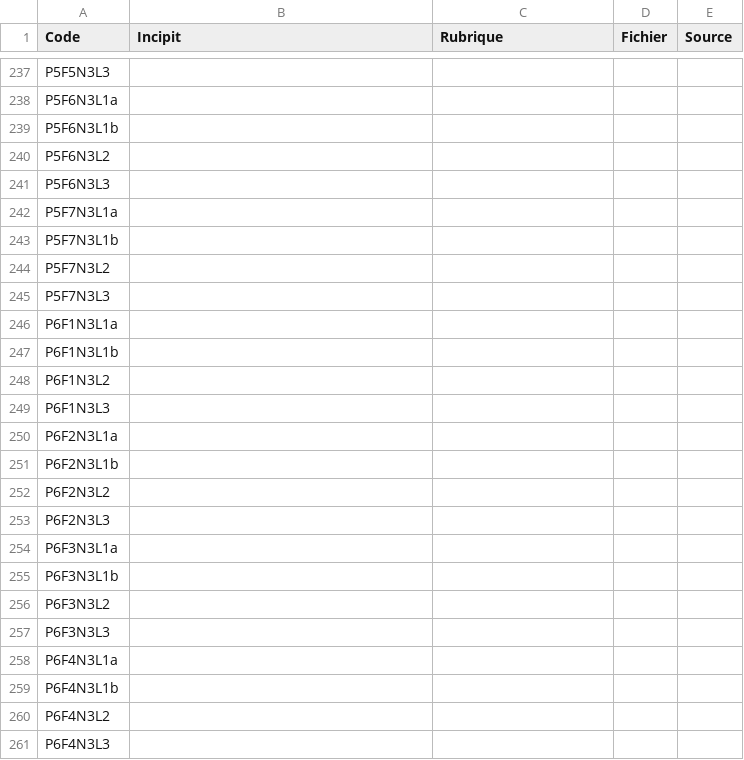
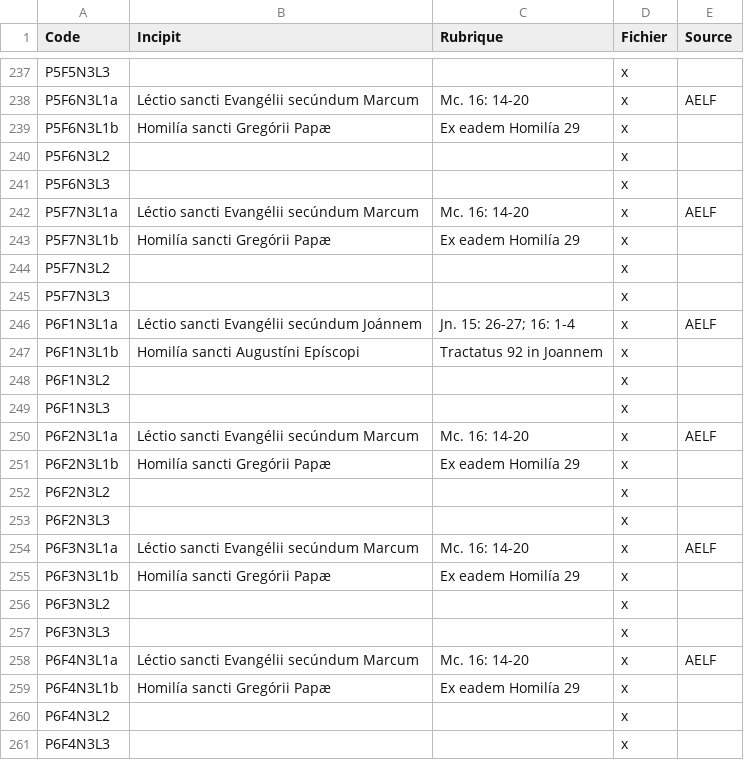
Before and after one commit to xmarteo/lectionnaire, a TSV file: homeliaire_evangelique.tsv, drawn as a sheet; only a part is shown, gaps mark what is left out; the diff covers the shown part only; the diff names each change by its address in the sheet, - before the commit and + after, or states it on an @@ line.

```diff
--- a/homeliaire_evangelique.tsv
+++ b/homeliaire_evangelique.tsv
-D237:D261 (Fichier): (empty)
+D237:D261 (Fichier): x
-B238 (Incipit): (empty)
+B238 (Incipit): Léctio sancti Evangélii secúndum Marcum
-C238 (Rubrique): (empty)
+C238 (Rubrique): Mc. 16: 14-20
-E238 (Source): (empty)
+E238 (Source): AELF
-B239 (Incipit): (empty)
+B239 (Incipit): Homilía sancti Gregórii Papæ
-C239 (Rubrique): (empty)
+C239 (Rubrique): Ex eadem Homilía 29
-B242 (Incipit): (empty)
+B242 (Incipit): Léctio sancti Evangélii secúndum Marcum
-C242 (Rubrique): (empty)
+C242 (Rubrique): Mc. 16: 14-20
-E242 (Source): (empty)
+E242 (Source): AELF
-B243 (Incipit): (empty)
+B243 (Incipit): Homilía sancti Gregórii Papæ
-C243 (Rubrique): (empty)
+C243 (Rubrique): Ex eadem Homilía 29
-B246 (Incipit): (empty)
+B246 (Incipit): Léctio sancti Evangélii secúndum Joánnem
-C246 (Rubrique): (empty)
+C246 (Rubrique): Jn. 15: 26-27; 16: 1-4
-E246 (Source): (empty)
+E246 (Source): AELF
-B247 (Incipit): (empty)
+B247 (Incipit): Homilía sancti Augustíni Epíscopi
-C247 (Rubrique): (empty)
+C247 (Rubrique): Tractatus 92 in Joannem
-B250 (Incipit): (empty)
+B250 (Incipit): Léctio sancti Evangélii secúndum Marcum
-C250 (Rubrique): (empty)
+C250 (Rubrique): Mc. 16: 14-20
-E250 (Source): (empty)
+E250 (Source): AELF
-B251 (Incipit): (empty)
+B251 (Incipit): Homilía sancti Gregórii Papæ
-C251 (Rubrique): (empty)
+C251 (Rubrique): Ex eadem Homilía 29
-B254 (Incipit): (empty)
+B254 (Incipit): Léctio sancti Evangélii secúndum Marcum
-C254 (Rubrique): (empty)
+C254 (Rubrique): Mc. 16: 14-20
-E254 (Source): (empty)
+E254 (Source): AELF
-B255 (Incipit): (empty)
+B255 (Incipit): Homilía sancti Gregórii Papæ
-C255 (Rubrique): (empty)
+C255 (Rubrique): Ex eadem Homilía 29
-B258 (Incipit): (empty)
+B258 (Incipit): Léctio sancti Evangélii secúndum Marcum
-C258 (Rubrique): (empty)
+C258 (Rubrique): Mc. 16: 14-20
-E258 (Source): (empty)
+E258 (Source): AELF
-B259 (Incipit): (empty)
+B259 (Incipit): Homilía sancti Gregórii Papæ
-C259 (Rubrique): (empty)
+C259 (Rubrique): Ex eadem Homilía 29
```
Also changed, not shown: 96 edited cells elsewhere in this file, homeliaire_scripturaire.tsv, lectionnaire.tsv.
